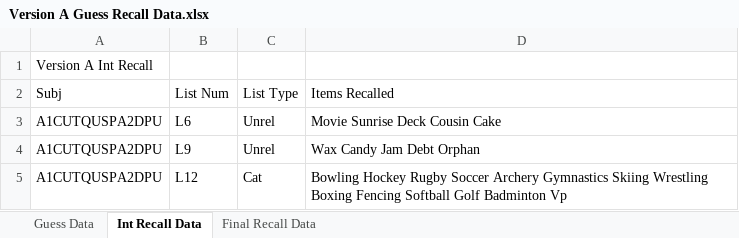
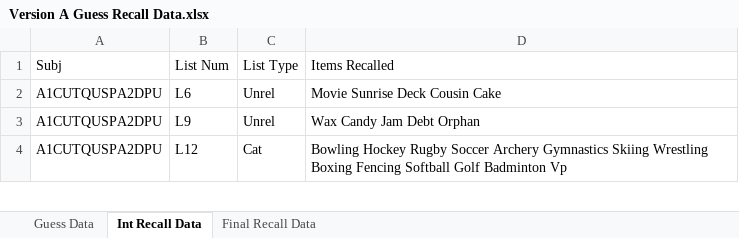
Before and after one commit to npm27/lrd, an Excel workbook: free_recall_SHINY/Test Data/Version A Guess Recall Data.xlsx, sheet Int Recall Data, drawn as a sheet; only a part is shown; values as stored, in another font and other column widths than the file's, no borders; the diff names each change by its address in the sheet, - before the commit and + after, or states it on an @@ line.

Commit message:
Free recall
Wrote a function for getting free recall data in the correct format for scoring

```diff
--- a/free_recall_SHINY/Test Data/Version A Guess Recall Data.xlsx (sheet Int Recall Data)
+++ b/free_recall_SHINY/Test Data/Version A Guess Recall Data.xlsx (sheet Int Recall Data)
-row 1: Version A Int Recall
```
Also changed, not shown: sheet Final Recall Data, sheet Guess Data, 1 other file.
